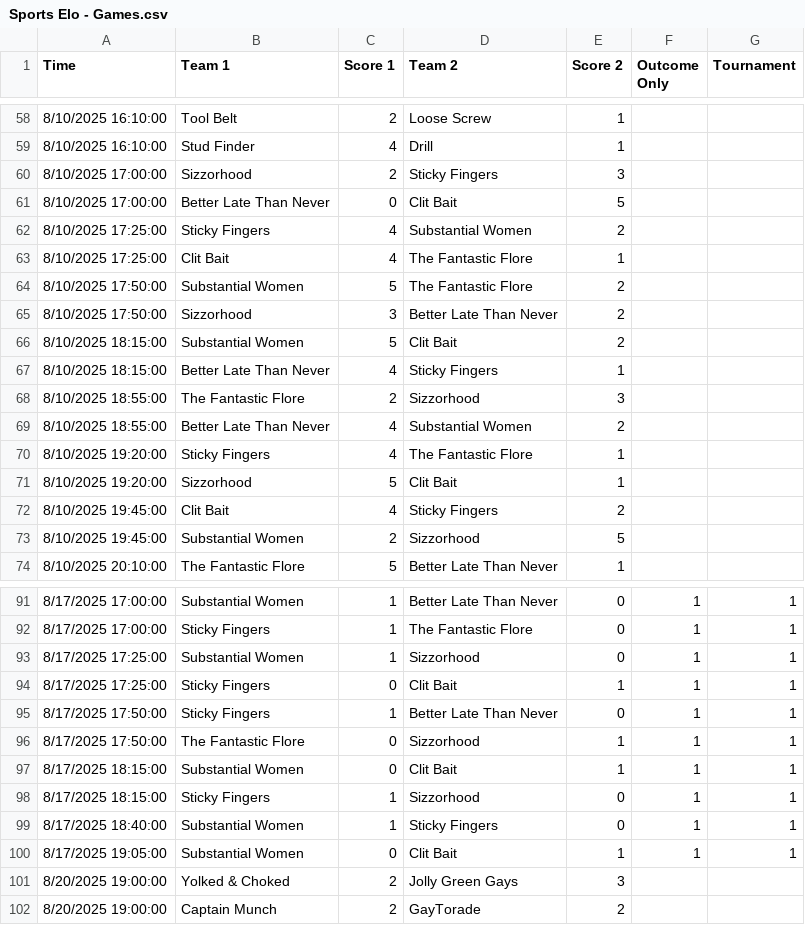
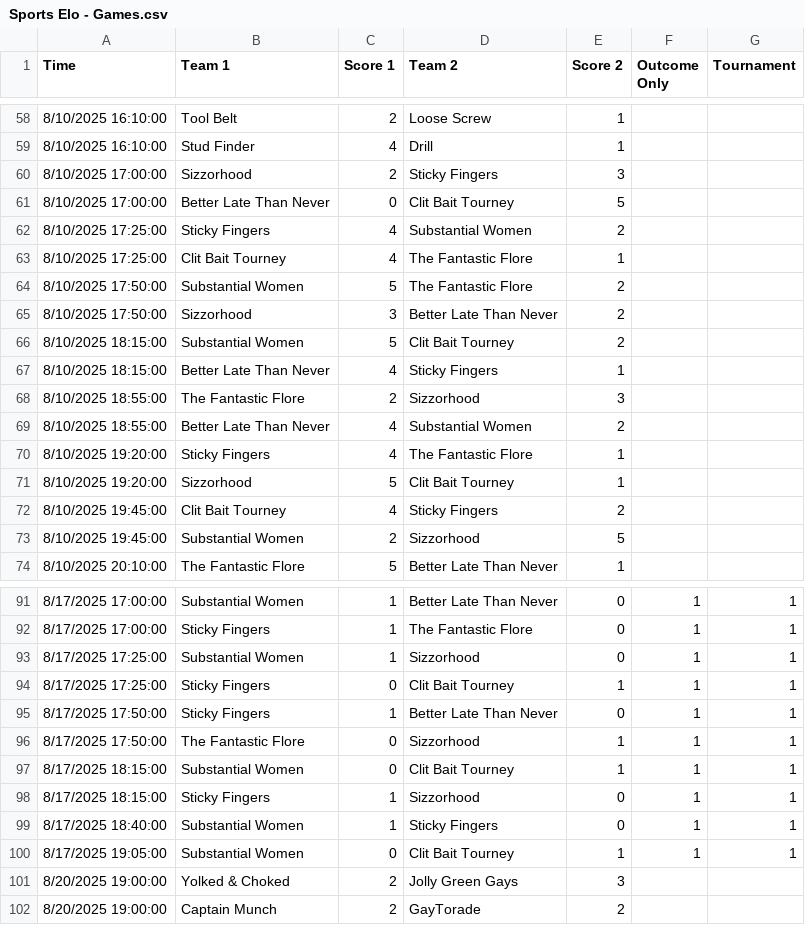
Before and after one commit to SamPease/BARSElo, a CSV file: Sports Elo - Games.csv, drawn as a sheet; only a part is shown, gaps mark what is left out.

```diff
--- a/Sports Elo - Games.csv
+++ b/Sports Elo - Games.csv
@@ -60,8 +60,8 @@ Time,Team 1,Score 1,Team 2,Score 2,Outcome Only,Tournament
 8/10/2025 17:00:00,Sizzorhood,2,Sticky Fingers,3,,
-8/10/2025 17:00:00,Better Late Than Never,0,Clit Bait,5,,
+8/10/2025 17:00:00,Better Late Than Never,0,Clit Bait Tourney,5,,
 8/10/2025 17:25:00,Sticky Fingers,4,Substantial Women,2,,
-8/10/2025 17:25:00,Clit Bait,4,The Fantastic Flore,1,,
+8/10/2025 17:25:00,Clit Bait Tourney,4,The Fantastic Flore,1,,
 8/10/2025 17:50:00,Substantial Women,5,The Fantastic Flore,2,,
 8/10/2025 17:50:00,Sizzorhood,3,Better Late Than Never,2,,
-8/10/2025 18:15:00,Substantial Women,5,Clit Bait,2,,
+8/10/2025 18:15:00,Substantial Women,5,Clit Bait Tourney,2,,
 8/10/2025 18:15:00,Better Late Than Never,4,Sticky Fingers,1,,
@@ -70,4 +70,4 @@ Time,Team 1,Score 1,Team 2,Score 2,Outcome Only,Tournament
 8/10/2025 19:20:00,Sticky Fingers,4,The Fantastic Flore,1,,
-8/10/2025 19:20:00,Sizzorhood,5,Clit Bait,1,,
-8/10/2025 19:45:00,Clit Bait,4,Sticky Fingers,2,,
+8/10/2025 19:20:00,Sizzorhood,5,Clit Bait Tourney,1,,
+8/10/2025 19:45:00,Clit Bait Tourney,4,Sticky Fingers,2,,
 8/10/2025 19:45:00,Substantial Women,2,Sizzorhood,5,,
@@ -93,9 +93,9 @@ Time,Team 1,Score 1,Team 2,Score 2,Outcome Only,Tournament
 8/17/2025 17:25:00,Substantial Women,1,Sizzorhood,0,1,1
-8/17/2025 17:25:00,Sticky Fingers,0,Clit Bait,1,1,1
+8/17/2025 17:25:00,Sticky Fingers,0,Clit Bait Tourney,1,1,1
 8/17/2025 17:50:00,Sticky Fingers,1,Better Late Than Never,0,1,1
 8/17/2025 17:50:00,The Fantastic Flore,0,Sizzorhood,1,1,1
-8/17/2025 18:15:00,Substantial Women,0,Clit Bait,1,1,1
+8/17/2025 18:15:00,Substantial Women,0,Clit Bait Tourney,1,1,1
 8/17/2025 18:15:00,Sticky Fingers,1,Sizzorhood,0,1,1
 8/17/2025 18:40:00,Substantial Women,1,Sticky Fingers,0,1,1
-8/17/2025 19:05:00,Substantial Women,0,Clit Bait,1,1,1
+8/17/2025 19:05:00,Substantial Women,0,Clit Bait Tourney,1,1,1
 8/20/2025 19:00:00,Yolked & Choked,2,Jolly Green Gays,3,,
```
Also changed, not shown: Sports Elo - Teams.csv, aliases.csv, 1 other file.
